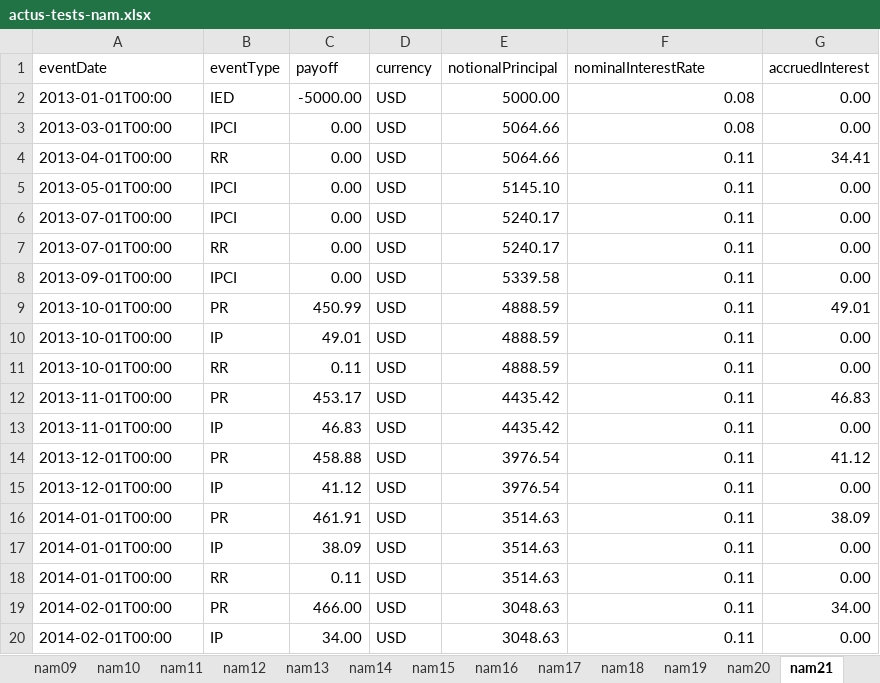
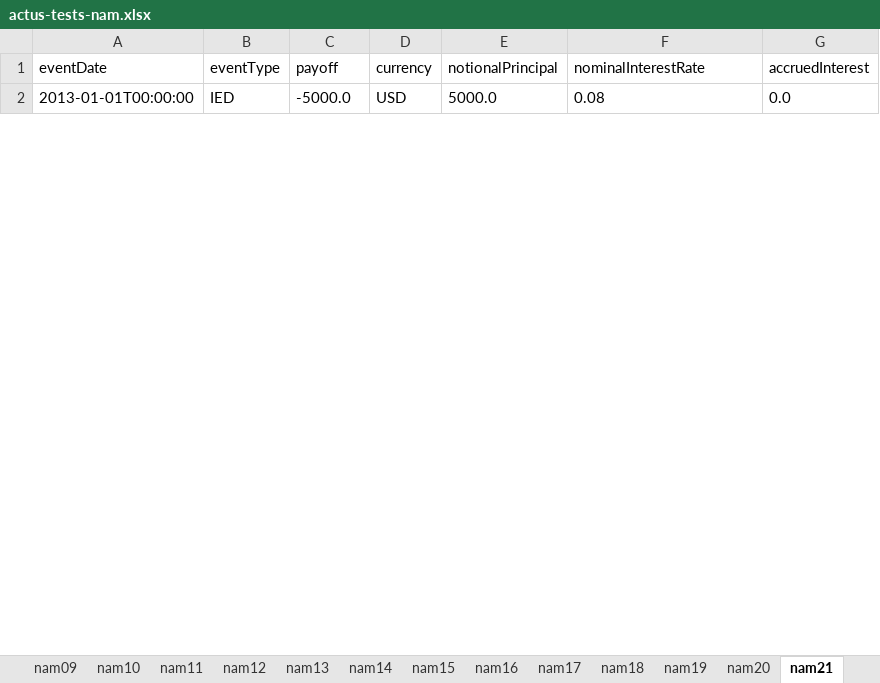
Before and after one commit to actusfrf/actus-tests, an Excel workbook: data/excel/actus-tests-nam.xlsx, sheet nam21, drawn as a sheet; only a part is shown; values as stored, in another font and other column widths than the file's, no borders; charts and pictures not drawn; removed rows and columns are numbered as before the commit, all else as after; the diff covers the shown part only; the diff names each change by its address in the sheet, - before the commit and + after, or states it on an @@ line.

```diff
--- a/data/excel/actus-tests-nam.xlsx (sheet nam21)
+++ b/data/excel/actus-tests-nam.xlsx (sheet nam21)
-A2 (eventDate): 2013-01-01T00:00
+A2 (eventDate): 2013-01-01T00:00:00
-C2 (payoff): -5000.00
+C2 (payoff): -5000.0
-E2 (notionalPrincipal): 5000.00
+E2 (notionalPrincipal): 5000.0
-F2 alignment: right
+F2 alignment: left
-G2 (accruedInterest): 0.00
+G2 (accruedInterest): 0.0
-row 3: 2013-03-01T00:00 | IPCI | 0.00 | USD | 5064.66 | 0.08 | 0.00
-row 4: 2013-04-01T00:00 | RR | 0.00 | USD | 5064.66 | 0.11 | 34.41
-row 5: 2013-05-01T00:00 | IPCI | 0.00 | USD | 5145.10 | 0.11 | 0.00
-row 6: 2013-07-01T00:00 | IPCI | 0.00 | USD | 5240.17 | 0.11 | 0.00
-row 7: 2013-07-01T00:00 | RR | 0.00 | USD | 5240.17 | 0.11 | 0.00
-row 8: 2013-09-01T00:00 | IPCI | 0.00 | USD | 5339.58 | 0.11 | 0.00
-row 9: 2013-10-01T00:00 | PR | 450.99 | USD | 4888.59 | 0.11 | 49.01
-row 10: 2013-10-01T00:00 | IP | 49.01 | USD | 4888.59 | 0.11 | 0.00
-row 11: 2013-10-01T00:00 | RR | 0.11 | USD | 4888.59 | 0.11 | 0.00
-row 12: 2013-11-01T00:00 | PR | 453.17 | USD | 4435.42 | 0.11 | 46.83
-row 13: 2013-11-01T00:00 | IP | 46.83 | USD | 4435.42 | 0.11 | 0.00
-row 14: 2013-12-01T00:00 | PR | 458.88 | USD | 3976.54 | 0.11 | 41.12
-row 15: 2013-12-01T00:00 | IP | 41.12 | USD | 3976.54 | 0.11 | 0.00
-row 16: 2014-01-01T00:00 | PR | 461.91 | USD | 3514.63 | 0.11 | 38.09
-row 17: 2014-01-01T00:00 | IP | 38.09 | USD | 3514.63 | 0.11 | 0.00
-row 18: 2014-01-01T00:00 | RR | 0.11 | USD | 3514.63 | 0.11 | 0.00
-row 19: 2014-02-01T00:00 | PR | 466.00 | USD | 3048.63 | 0.11 | 34.00
-row 20: 2014-02-01T00:00 | IP | 34.00 | USD | 3048.63 | 0.11 | 0.00
```
Also changed, not shown: 31 added rows and 16 removed rows elsewhere in this sheet, sheet nam20, sheet nam03, sheet terms, sheet nam15, 1 other file.
